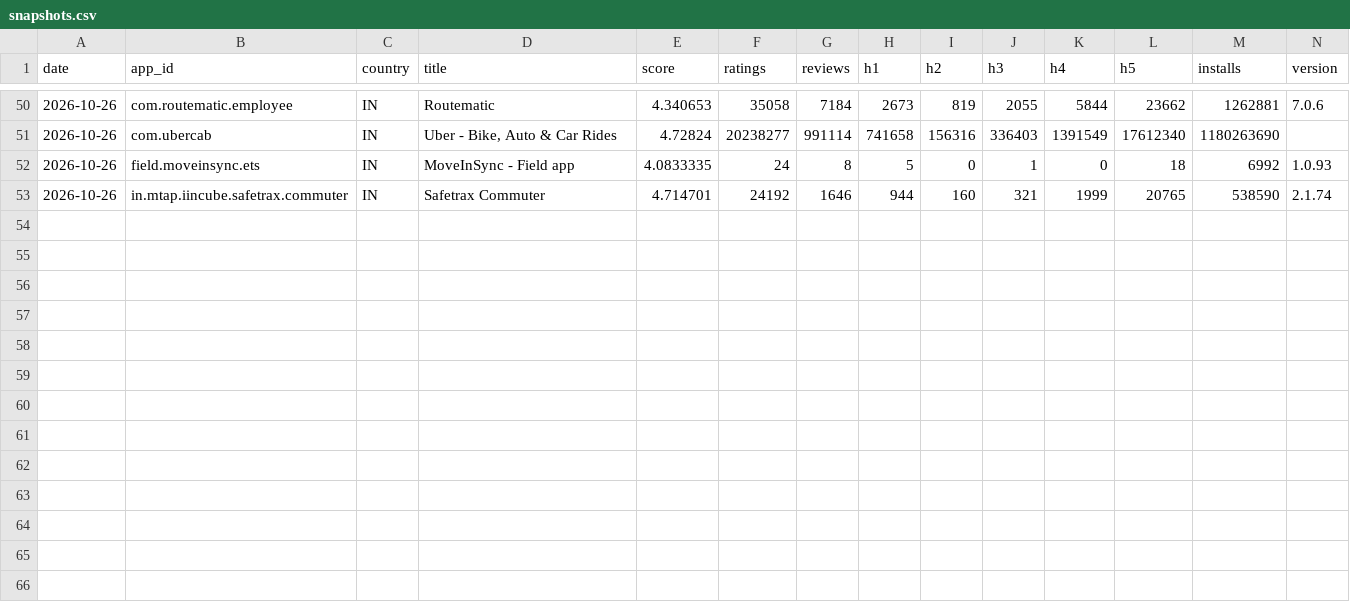
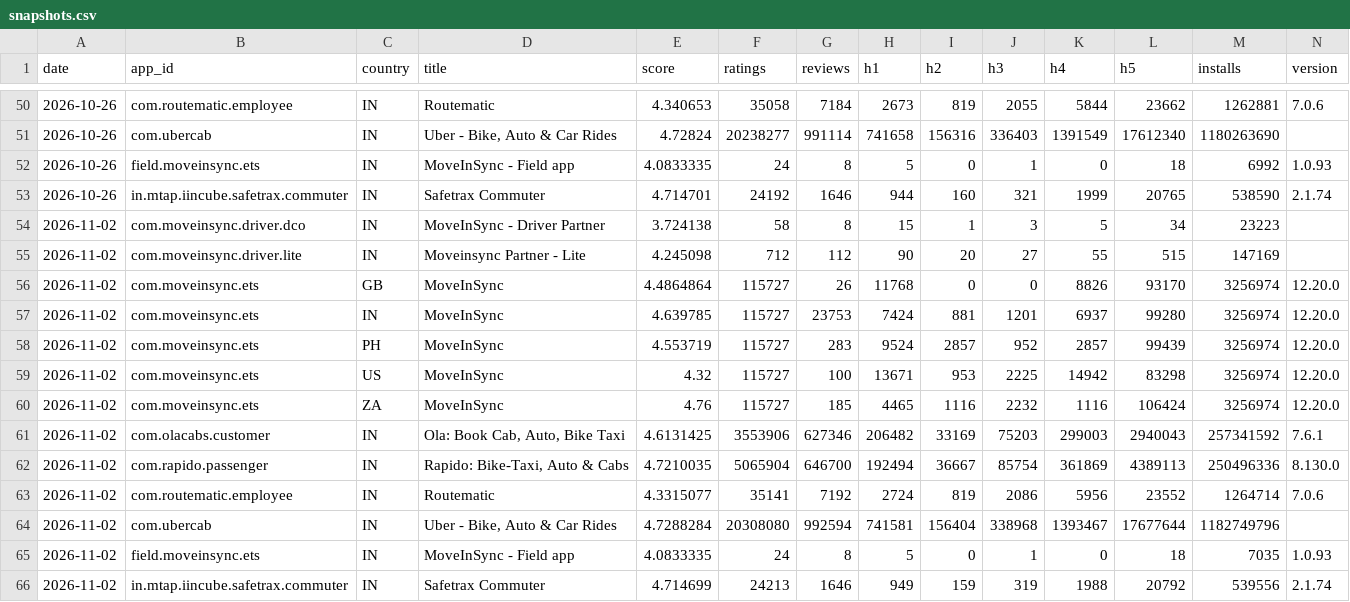
Before and after one commit to AlapatiAbhinavChowdhary/playstore-pulse, a CSV file: data/snapshots.csv, drawn as a sheet; only a part is shown, gaps mark what is left out; the diff names each change by its address in the sheet, - before the commit and + after, or states it on an @@ line.

```diff
--- a/data/snapshots.csv
+++ b/data/snapshots.csv
+row 54: 2026-11-02 | com.moveinsync.driver.dco | IN | MoveInSync - Driver Partner | 3.724138 | 58 | 8 | 15 | 1 | 3 | 5 | 34 | 23223
+row 55: 2026-11-02 | com.moveinsync.driver.lite | IN | Moveinsync Partner - Lite | 4.245098 | 712 | 112 | 90 | 20 | 27 | 55 | 515 | 147169
+row 56: 2026-11-02 | com.moveinsync.ets | GB | MoveInSync | 4.4864864 | 115727 | 26 | 11768 | 0 | 0 | 8826 | 93170 | 3256974 | 12.20.0
+row 57: 2026-11-02 | com.moveinsync.ets | IN | MoveInSync | 4.639785 | 115727 | 23753 | 7424 | 881 | 1201 | 6937 | 99280 | 3256974 | 12.20.0
+row 58: 2026-11-02 | com.moveinsync.ets | PH | MoveInSync | 4.553719 | 115727 | 283 | 9524 | 2857 | 952 | 2857 | 99439 | 3256974 | 12.20.0
+row 59: 2026-11-02 | com.moveinsync.ets | US | MoveInSync | 4.32 | 115727 | 100 | 13671 | 953 | 2225 | 14942 | 83298 | 3256974 | 12.20.0
+row 60: 2026-11-02 | com.moveinsync.ets | ZA | MoveInSync | 4.76 | 115727 | 185 | 4465 | 1116 | 2232 | 1116 | 106424 | 3256974 | 12.20.0
+row 61: 2026-11-02 | com.olacabs.customer | IN | Ola: Book Cab, Auto, Bike Taxi | 4.6131425 | 3553906 | 627346 | 206482 | 33169 | 75203 | 299003 | 2940043 | 257341592 | 7.6.1
+row 62: 2026-11-02 | com.rapido.passenger | IN | Rapido: Bike-Taxi, Auto & Cabs | 4.7210035 | 5065904 | 646700 | 192494 | 36667 | 85754 | 361869 | 4389113 | 250496336 | 8.130.0
+row 63: 2026-11-02 | com.routematic.employee | IN | Routematic | 4.3315077 | 35141 | 7192 | 2724 | 819 | 2086 | 5956 | 23552 | 1264714 | 7.0.6
+row 64: 2026-11-02 | com.ubercab | IN | Uber - Bike, Auto & Car Rides | 4.7288284 | 20308080 | 992594 | 741581 | 156404 | 338968 | 1393467 | 17677644 | 1182749796
+row 65: 2026-11-02 | field.moveinsync.ets | IN | MoveInSync - Field app | 4.0833335 | 24 | 8 | 5 | 0 | 1 | 0 | 18 | 7035 | 1.0.93
+row 66: 2026-11-02 | in.mtap.iincube.safetrax.commuter | IN | Safetrax Commuter | 4.714699 | 24213 | 1646 | 949 | 159 | 319 | 1988 | 20792 | 539556 | 2.1.74
```
Also changed, not shown: 4 other files.
